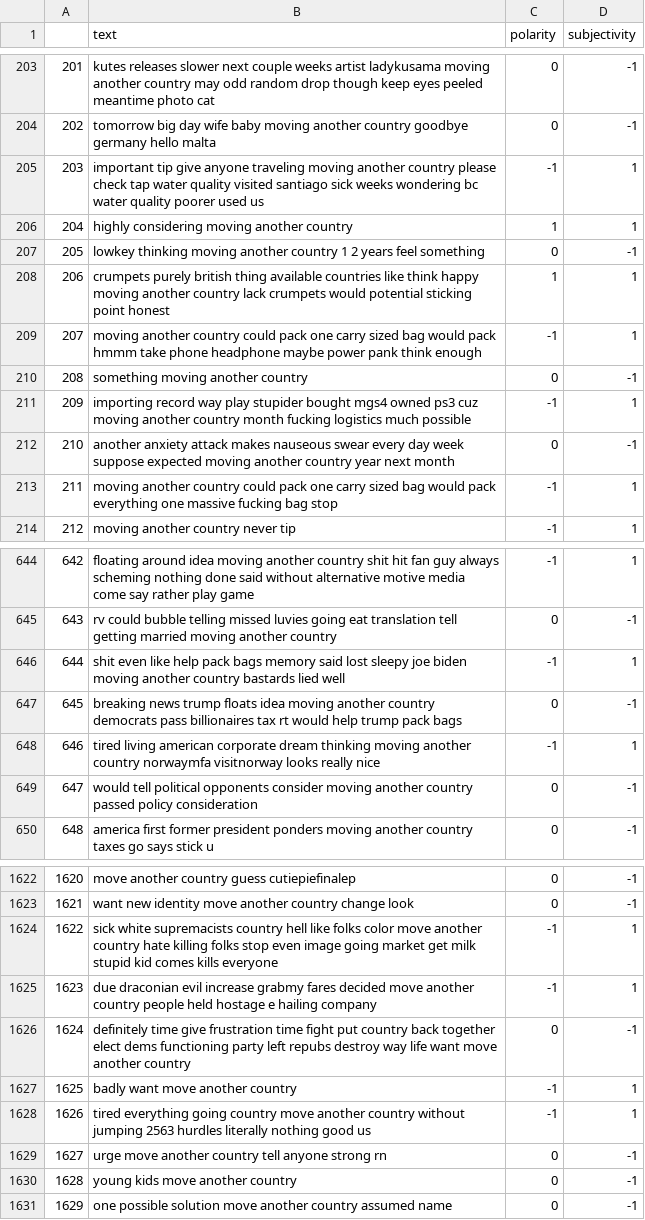
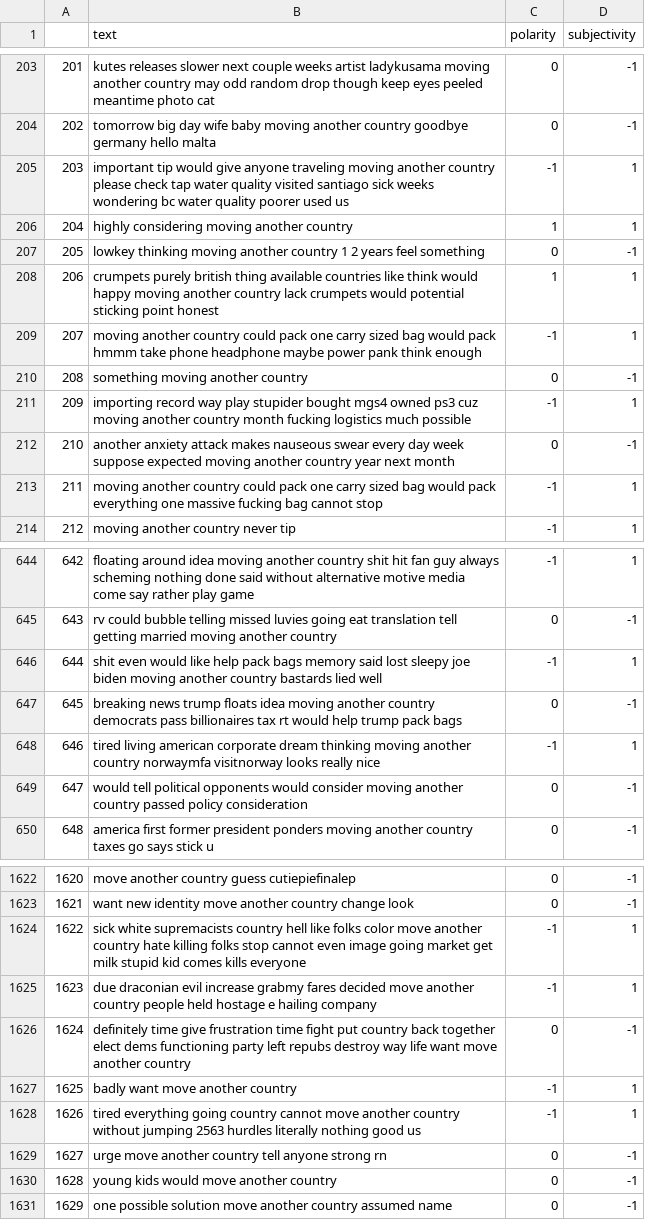
Before and after one commit to md-zaki/CZ4034_IR_Group_Project, a CSV file: data_cleaning/preprocessed_train_2000_no_stopwords.csv (was data_cleaning/preprocessed_train_2000.csv), drawn as a sheet; only a part is shown, gaps mark what is left out; the diff covers the shown part only.

```diff
--- a/data_cleaning/preprocessed_train_2000.csv
+++ b/data_cleaning/preprocessed_train_2000_no_stopwords.csv
@@ -204,6 +204,6 @@
 202,tomorrow big day wife baby moving another country goodbye germany hello malta,0,-1
-203,important tip give anyone traveling moving another country please check tap water quality visited santiago sick weeks wondering bc water quality poorer used us,-1,1
+203,important tip would give anyone traveling moving another country please check tap water quality visited santiago sick weeks wondering bc water quality poorer used us,-1,1
 204,highly considering moving another country,1,1
 205,lowkey thinking moving another country 1 2 years feel something,0,-1
-206,crumpets purely british thing available countries like think happy moving another country lack crumpets would potential sticking point honest,1,1
+206,crumpets purely british thing available countries like think would happy moving another country lack crumpets would potential sticking point honest,1,1
 207,moving another country could pack one carry sized bag would pack hmmm take phone headphone maybe power pank think enough,-1,1
@@ -212,3 +212,3 @@
 210,another anxiety attack makes nauseous swear every day week suppose expected moving another country year next month,0,-1
-211,moving another country could pack one carry sized bag would pack everything one massive fucking bag stop,-1,1
+211,moving another country could pack one carry sized bag would pack everything one massive fucking bag cannot stop,-1,1
 212,moving another country never tip,-1,1
@@ -645,6 +645,6 @@
 643,rv could bubble telling missed luvies going eat translation tell getting married moving another country,0,-1
-644,shit even like help pack bags memory said lost sleepy joe biden moving another country bastards lied well,-1,1
+644,shit even would like help pack bags memory said lost sleepy joe biden moving another country bastards lied well,-1,1
 645,breaking news trump floats idea moving another country democrats pass billionaires tax rt would help trump pack bags,0,-1
 646,tired living american corporate dream thinking moving another country norwaymfa visitnorway looks really nice,-1,1
-647,would tell political opponents consider moving another country passed policy consideration,0,-1
+647,would tell political opponents would consider moving another country passed policy consideration,0,-1
 648,america first former president ponders moving another country taxes go says stick u,0,-1
@@ -1623,3 +1623,3 @@
 1621,want new identity move another country change look,0,-1
-1622,sick white supremacists country hell like folks color move another country hate killing folks stop even image going market get milk stupid kid comes kills everyone,-1,1
+1622,sick white supremacists country hell like folks color move another country hate killing folks stop cannot even image going market get milk stupid kid comes kills everyone,-1,1
 1623,due draconian evil increase grabmy fares decided move another country people held hostage e hailing company,-1,1
@@ -1627,5 +1627,5 @@
 1625,badly want move another country,-1,1
-1626,tired everything going country move another country without jumping 2563 hurdles literally nothing good us,-1,1
+1626,tired everything going country cannot move another country without jumping 2563 hurdles literally nothing good us,-1,1
 1627,urge move another country tell anyone strong rn,0,-1
-1628,young kids move another country,0,-1
+1628,young kids would move another country,0,-1
 1629,one possible solution move another country assumed name,0,-1
```
Also changed, not shown: 63 edited cells elsewhere in this file, data_cleaning/preprocessed_eval_1000_no_stopwords.csv, 10 other files.
